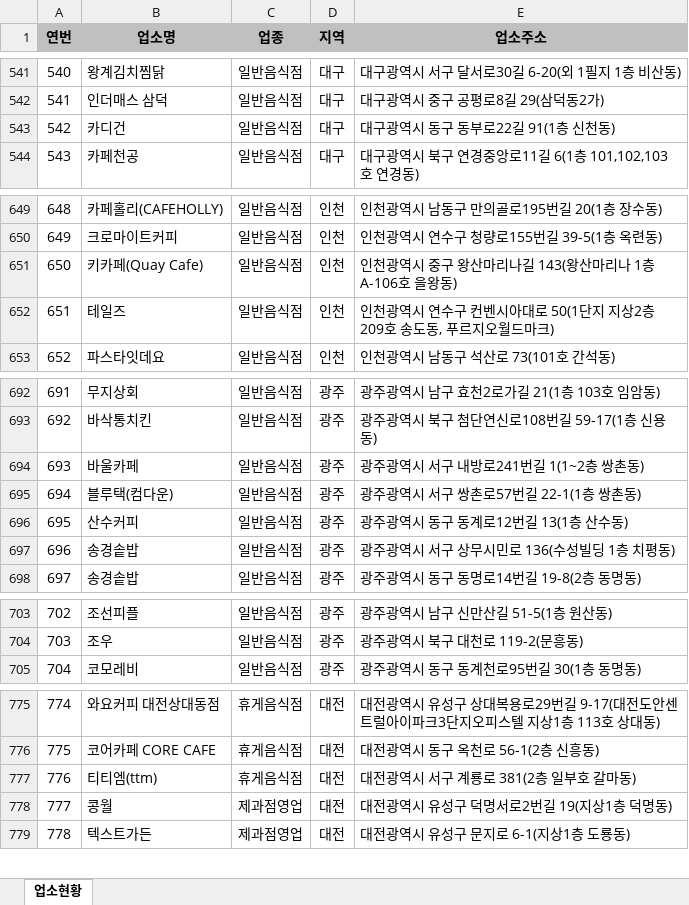
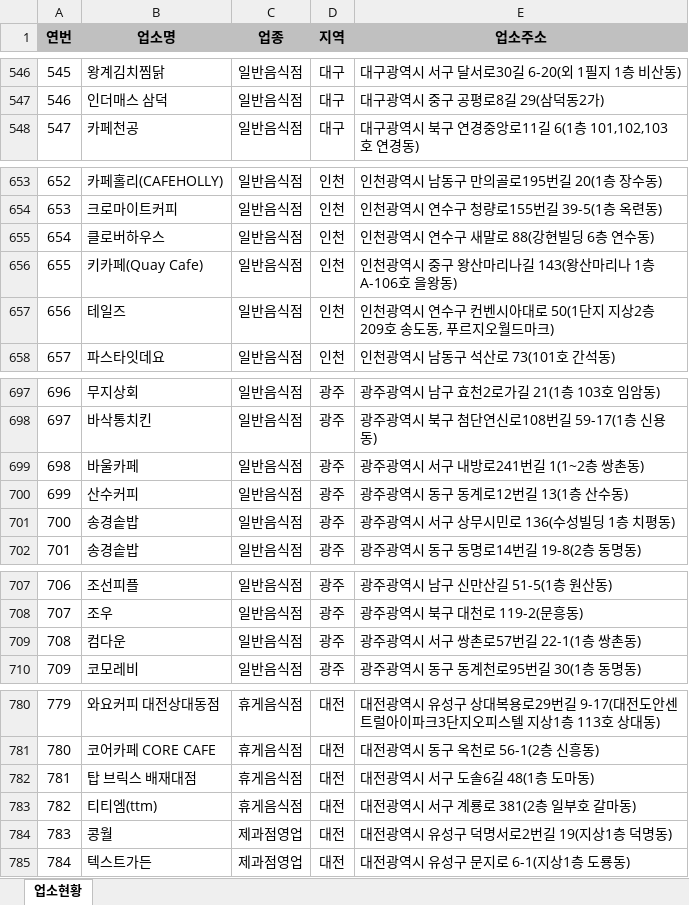
Before and after one commit to mumuabba/mumu_search, an Excel workbook: data.xlsx, sheet 업소현황, drawn as a sheet; only a part is shown, gaps mark what is left out; values as stored, in another font and other column widths than the file's, no borders; removed rows and columns are numbered as before the commit, all else as after; the diff covers the shown part only; the diff names each change by its address in the sheet, - before the commit and + after, or states it on an @@ line.

```diff
--- a/data.xlsx (sheet 업소현황)
+++ b/data.xlsx (sheet 업소현황)
@@ column A (연번) renumbered between rows 36 and 2116 @@
-row 543: 542 | 카디건 | 일반음식점 | 대구 | 대구광역시 동구 동부로22길 91(1층 신천동)
+row 655: 654 | 클로버하우스 | 일반음식점 | 인천 | 인천광역시 연수구 새말로 88(강현빌딩 6층 연수동)
-row 695: 694 | 블루택(컴다운) | 일반음식점 | 광주 | 광주광역시 서구 쌍촌로57번길 22-1(1층 쌍촌동)
+row 709: 708 | 컴다운 | 일반음식점 | 광주 | 광주광역시 서구 쌍촌로57번길 22-1(1층 쌍촌동)
+row 782: 781 | 탑 브릭스 배재대점 | 휴게음식점 | 대전 | 대전광역시 서구 도솔6길 48(1층 도마동)
```
Also changed, not shown: 19 added rows, 3 removed rows and 1 moved row elsewhere in this sheet, 2 other files.
